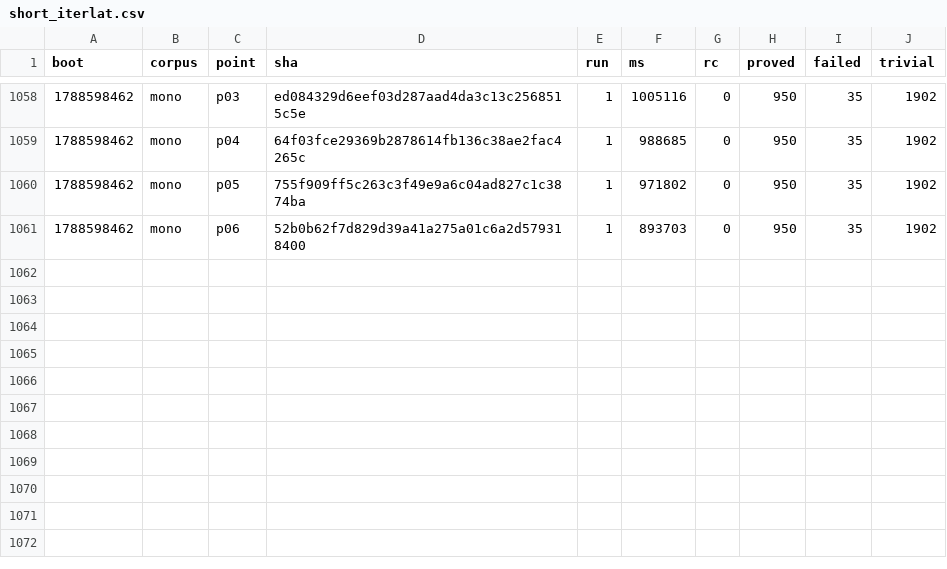
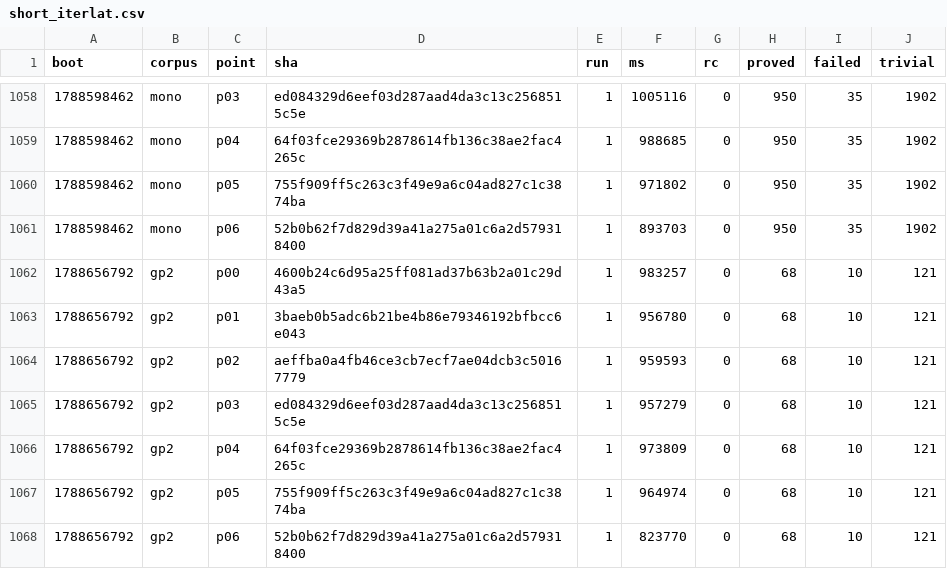
Before and after one commit to wkirschenmann/tlapm, a CSV file: doc/perf/short/short_iterlat.csv, drawn as a sheet; only a part is shown, gaps mark what is left out.

```diff
--- a/doc/perf/short/short_iterlat.csv
+++ b/doc/perf/short/short_iterlat.csv
@@ -1061 +1061,8 @@ boot,corpus,point,sha,run,ms,rc,proved,failed,trivial
 1788598462,mono,p06,52b0b62f7d829d39a41a275a01c6a2d579318400,1,893703,0,950,35,1902
+1788656792,gp2,p00,4600b24c6d95a25ff081ad37b63b2a01c29d43a5,1,983257,0,68,10,121
+1788656792,gp2,p01,3baeb0b5adc6b21be4b86e79346192bfbcc6e043,1,956780,0,68,10,121
+1788656792,gp2,p02,aeffba0a4fb46ce3cb7ecf7ae04dcb3c50167779,1,959593,0,68,10,121
+1788656792,gp2,p03,ed084329d6eef03d287aad4da3c13c2568515c5e,1,957279,0,68,10,121
+1788656792,gp2,p04,64f03fce29369b2878614fb136c38ae2fac4265c,1,973809,0,68,10,121
+1788656792,gp2,p05,755f909ff5c263c3f49e9a6c04ad827c1c3874ba,1,964974,0,68,10,121
+1788656792,gp2,p06,52b0b62f7d829d39a41a275a01c6a2d579318400,1,823770,0,68,10,121
```
